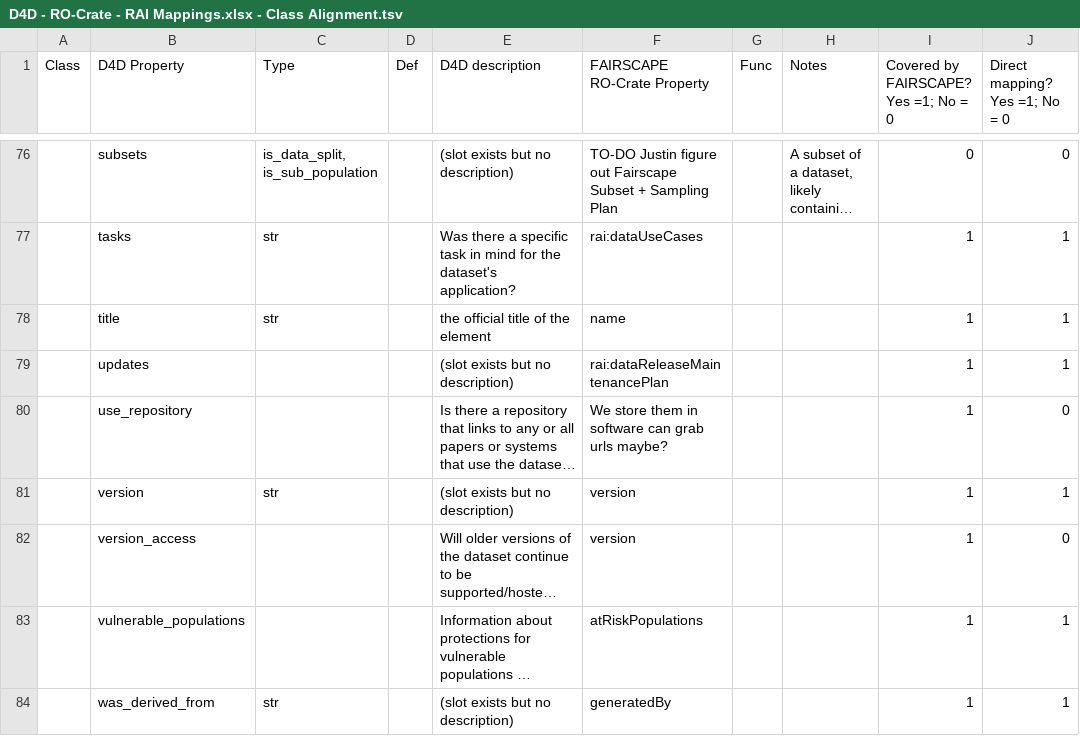
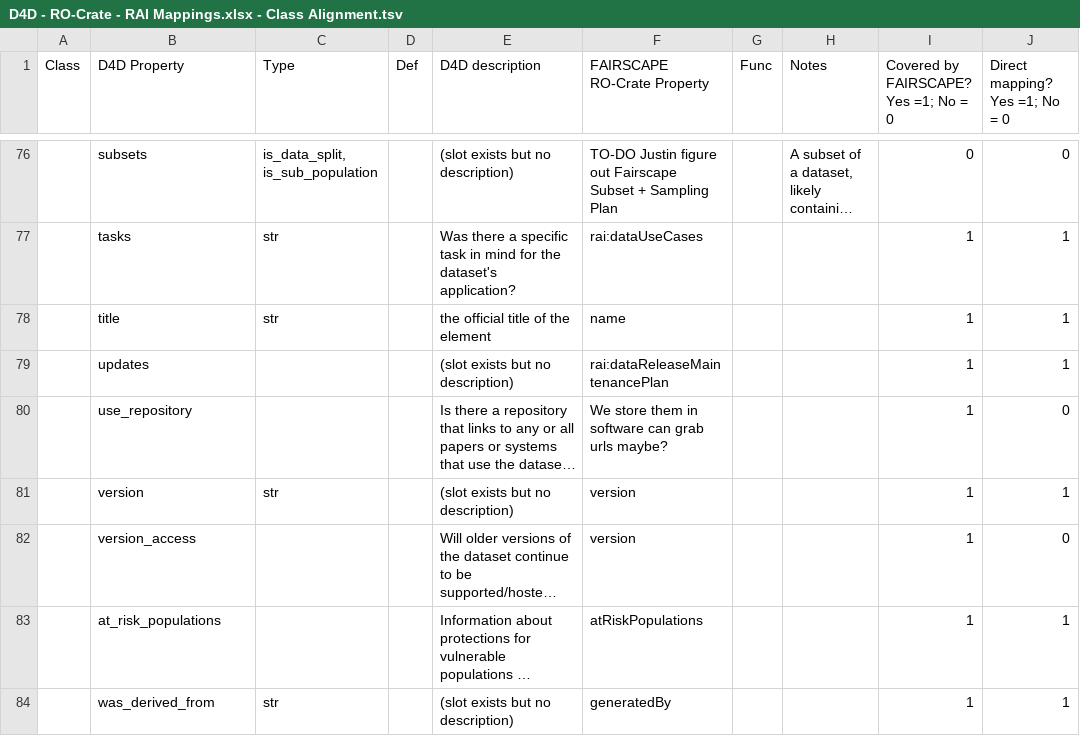
Before and after one commit to bridge2ai/data-sheets-schema, a TSV file: data/ro-crate_mapping/D4D - RO-Crate - RAI Mappings.xlsx - Class Alignment.tsv, drawn as a sheet; only a part is shown, gaps mark what is left out; long unchanged cells end in …; the diff names each change by its address in the sheet, - before the commit and + after, or states it on an @@ line.

```diff
--- a/data/ro-crate_mapping/D4D - RO-Crate - RAI Mappings.xlsx - Class Alignment.tsv
+++ b/data/ro-crate_mapping/D4D - RO-Crate - RAI Mappings.xlsx - Class Alignment.tsv
-B83 (D4D Property): vulnerable_populations
+B83 (D4D Property): at_risk_populations
```
Also changed, not shown: 3 other files.
